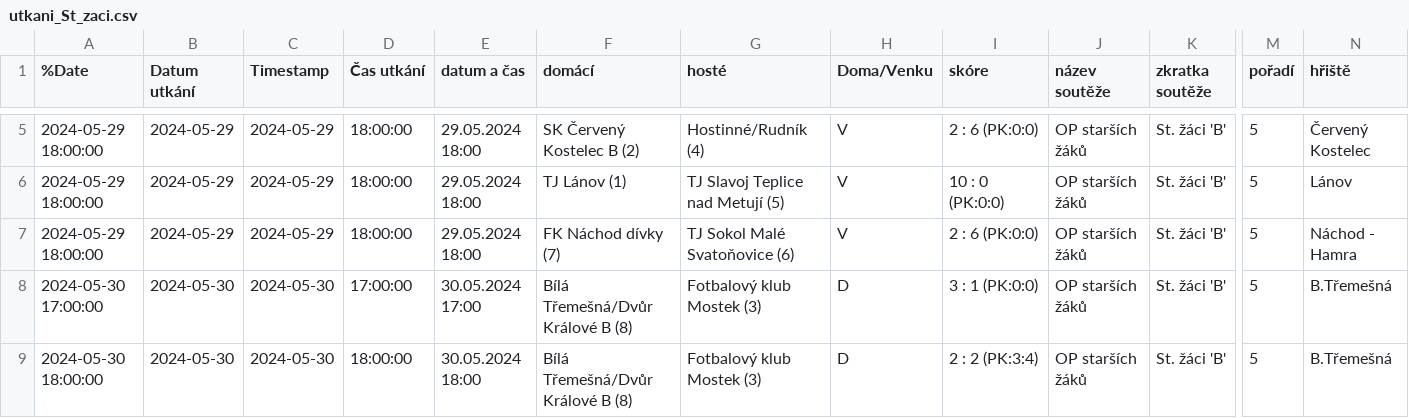
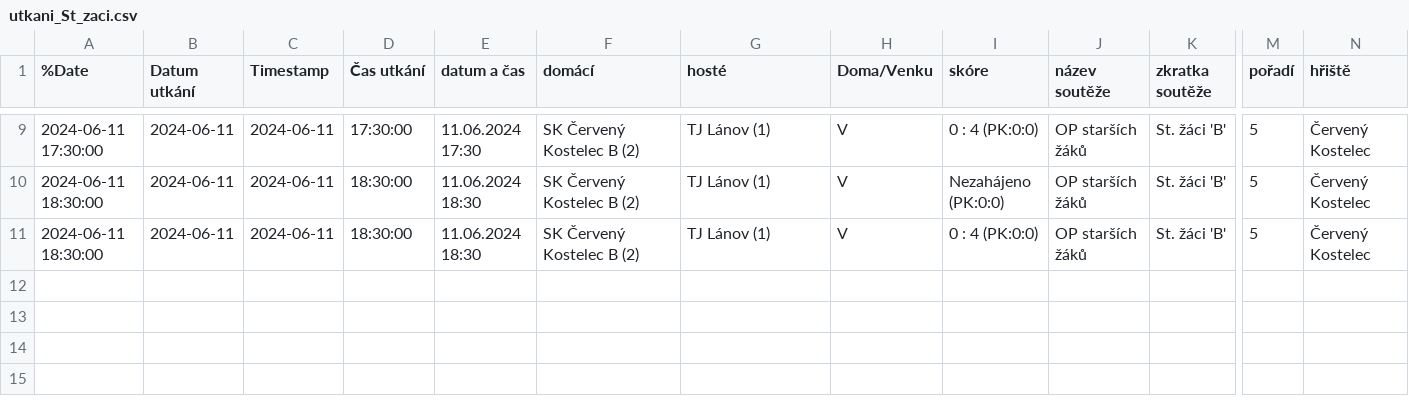
Before and after one commit to MustafaHadzi/bt_matches, a CSV file: utkani_St_zaci.csv, drawn as a sheet; only a part is shown, gaps mark what is left out; removed rows and columns are numbered as before the commit, all else as after; rows hold the shown columns only; the diff covers the shown part only; the diff names each change by its address in the sheet, - before the commit and + after, or states it on an @@ line.

```diff
--- a/utkani_St_zaci.csv
+++ b/utkani_St_zaci.csv
-A9 (%Date): 2024-05-29 18:00:00
+A9 (%Date): 2024-06-11 17:30:00
-B9:B11 (Datum utkání): 2024-05-29
+B9:B11 (Datum utkání): 2024-06-11
-C9:C11 (Timestamp): 2024-05-29
+C9:C11 (Timestamp): 2024-06-11
-D9 (Čas utkání): 18:00:00
+D9 (Čas utkání): 17:30:00
-E9 (datum a čas): 29.05.2024 18:00
+E9 (datum a čas): 11.06.2024 17:30
-G9 (hosté): Hostinné/Rudník (4)
+G9 (hosté): TJ Lánov (1)
-I9 (skóre): 2 : 6 (PK:0:0)
+I9 (skóre): 0 : 4 (PK:0:0)
-A10:A11 (%Date): 2024-05-29 18:00:00
+A10:A11 (%Date): 2024-06-11 18:30:00
-D10:D11 (Čas utkání): 18:00:00
+D10:D11 (Čas utkání): 18:30:00
-E10:E11 (datum a čas): 29.05.2024 18:00
+E10:E11 (datum a čas): 11.06.2024 18:30
-F10 (domácí): TJ Lánov (1)
+F10 (domácí): SK Červený Kostelec B (2)
-G10 (hosté): TJ Slavoj Teplice nad Metují (5)
+G10 (hosté): TJ Lánov (1)
-I10 (skóre): 10 : 0 (PK:0:0)
+I10 (skóre): Nezahájeno (PK:0:0)
-N10 (hřiště): Lánov
+N10 (hřiště): Červený Kostelec
-F11 (domácí): FK Náchod dívky (7)
+F11 (domácí): SK Červený Kostelec B (2)
-G11 (hosté): TJ Sokol Malé Svatoňovice (6)
+G11 (hosté): TJ Lánov (1)
-I11 (skóre): 2 : 6 (PK:0:0)
+I11 (skóre): 0 : 4 (PK:0:0)
-N11 (hřiště): Náchod - Hamra
+N11 (hřiště): Červený Kostelec
-row 8: 2024-05-30 17:00:00 | 2024-05-30 | 2024-05-30 | 17:00:00 | 30.05.2024 17:00 | Bílá Třemešná/Dvůr Králové B (8) | Fotbalový klub Mostek (3) | D | 3 : 1 (PK:0:0) | OP starších žáků | St. žáci 'B' | 5 | B.Třemešná
-row 9: 2024-05-30 18:00:00 | 2024-05-30 | 2024-05-30 | 18:00:00 | 30.05.2024 18:00 | Bílá Třemešná/Dvůr Králové B (8) | Fotbalový klub Mostek (3) | D | 2 : 2 (PK:3:4) | OP starších žáků | St. žáci 'B' | 5 | B.Třemešná
```
Also changed, not shown: 4 added rows and 25 edited cells elsewhere in this file.
